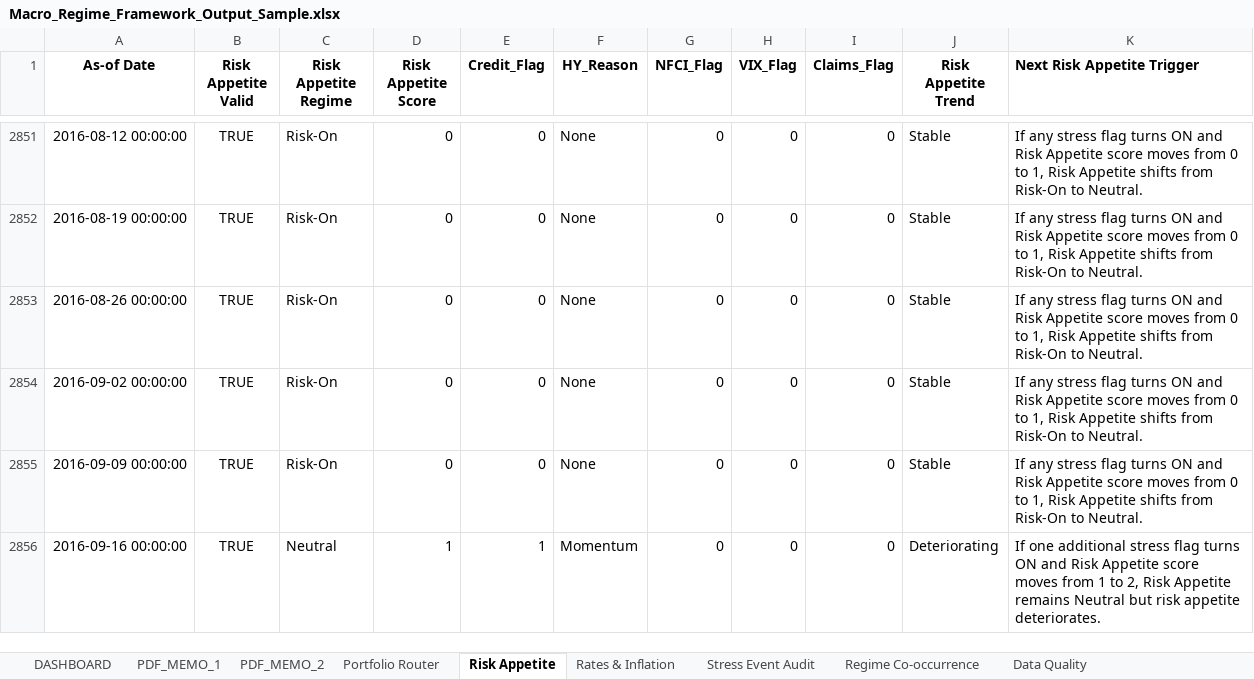
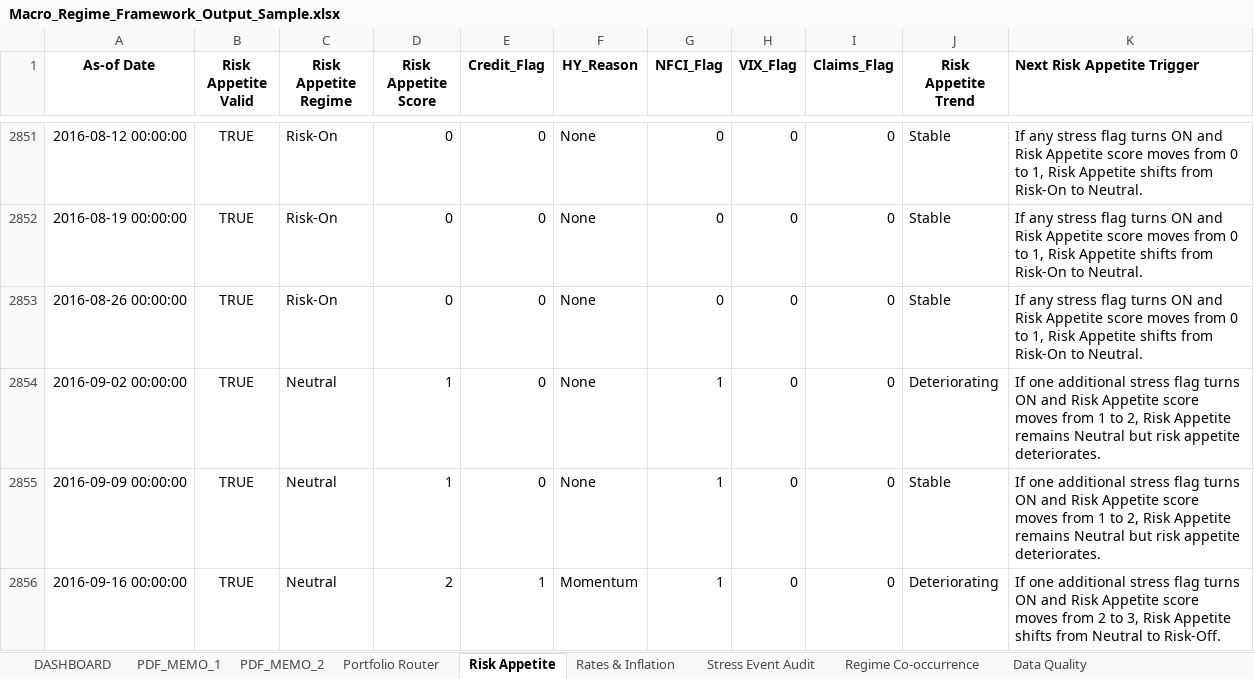
Before and after one commit to LeoJunghyunIm/macro-regime-portfolio-framework, an Excel workbook: sample_output/Macro_Regime_Framework_Output_Sample.xlsx, sheet Risk Appetite, drawn as a sheet; only a part is shown, gaps mark what is left out; values as stored, in another font and other column widths than the file's, no borders; the diff covers the shown part only; the diff names each change by its address in the sheet, - before the commit and + after, or states it on an @@ line.

Commit message:
Update weekly macro framework outputs 2026-08-14

```diff
--- a/sample_output/Macro_Regime_Framework_Output_Sample.xlsx (sheet Risk Appetite)
+++ b/sample_output/Macro_Regime_Framework_Output_Sample.xlsx (sheet Risk Appetite)
-C2854:C2855 (Risk Appetite Regime): Risk-On
+C2854:C2855 (Risk Appetite Regime): Neutral
-D2854:D2855 (Risk Appetite Score): 0
+D2854:D2855 (Risk Appetite Score): 1
-G2854:G2856 (NFCI_Flag): 0
+G2854:G2856 (NFCI_Flag): 1
-J2854 (Risk Appetite Trend): Stable
+J2854 (Risk Appetite Trend): Deteriorating
-K2854:K2855 (Next Risk Appetite Trigger): If any stress flag turns ON and Risk Appetite score moves from 0 to 1, Risk Appetite shifts from Risk-On to Neutral.
+K2854:K2855 (Next Risk Appetite Trigger): If one additional stress flag turns ON and Risk Appetite score moves from 1 to 2, Risk Appetite remains Neutral but risk appetite deteriorates.
-D2856 (Risk Appetite Score): 1
+D2856 (Risk Appetite Score): 2
-K2856 (Next Risk Appetite Trigger): …moves from 1 to 2, Risk Appetite remains Neutral but risk appetite deteriorates.
+K2856 (Next Risk Appetite Trigger): …moves from 2 to 3, Risk Appetite shifts from Neutral to Risk-Off.
```
Also changed, not shown: 1 added row and 53 edited cells elsewhere in this sheet, sheet Portfolio Router, sheet Rates & Inflation, sheet Regime Co-occurrence, sheet Data Quality, sheet PDF_MEMO_1, sheet DASHBOARD, 1 more sheet, hidden cells, charts or pictures, 4 other files.
